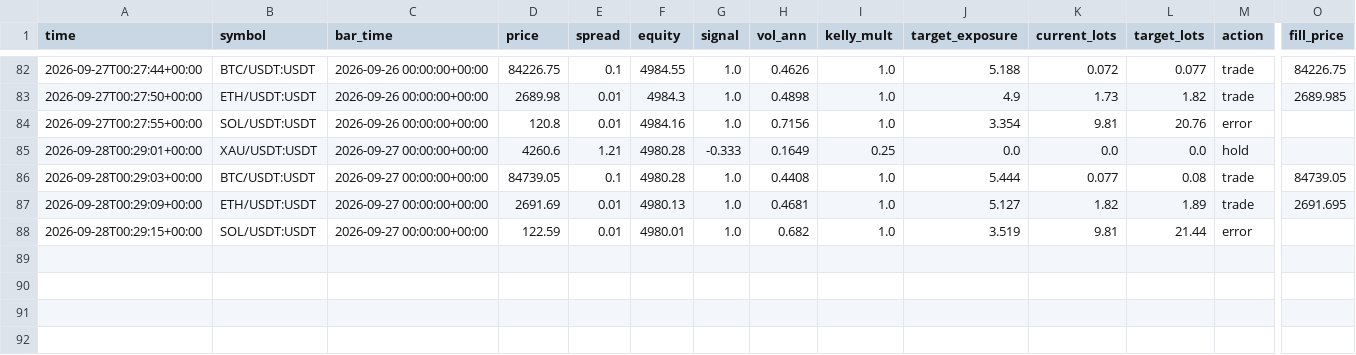
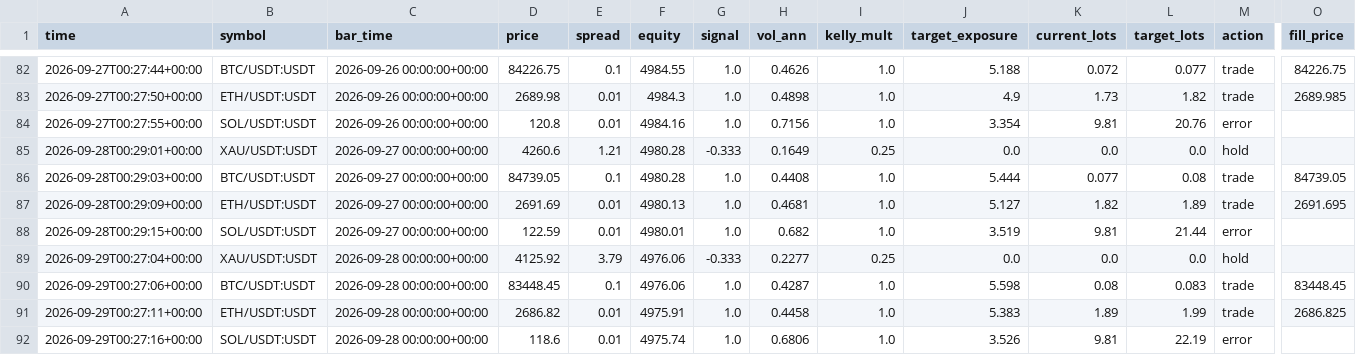
Before and after one commit to developmentguru86-pixel/MyGoldCemoBot, a CSV file: logs/journal_live.csv, drawn as a sheet; only a part is shown, gaps mark what is left out; rows hold the shown columns only; the diff names each change by its address in the sheet, - before the commit and + after, or states it on an @@ line.

```diff
--- a/logs/journal_live.csv
+++ b/logs/journal_live.csv
+row 89: 2026-09-29T00:27:04+00:00 | XAU/USDT:USDT | 2026-09-28 00:00:00+00:00 | 4125.92 | 3.79 | 4976.06 | -0.333 | 0.2277 | 0.25 | 0.0 | 0.0 | 0.0 | hold
+row 90: 2026-09-29T00:27:06+00:00 | BTC/USDT:USDT | 2026-09-28 00:00:00+00:00 | 83448.45 | 0.1 | 4976.06 | 1.0 | 0.4287 | 1.0 | 5.598 | 0.08 | 0.083 | trade | 83448.45
+row 91: 2026-09-29T00:27:11+00:00 | ETH/USDT:USDT | 2026-09-28 00:00:00+00:00 | 2686.82 | 0.01 | 4975.91 | 1.0 | 0.4458 | 1.0 | 5.383 | 1.89 | 1.99 | trade | 2686.825
+row 92: 2026-09-29T00:27:16+00:00 | SOL/USDT:USDT | 2026-09-28 00:00:00+00:00 | 118.6 | 0.01 | 4975.74 | 1.0 | 0.6806 | 1.0 | 3.526 | 9.81 | 22.19 | error
```
Also changed, not shown: 2 other files.
